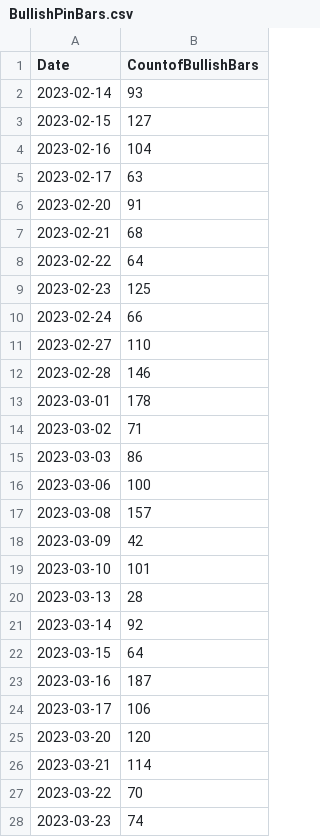
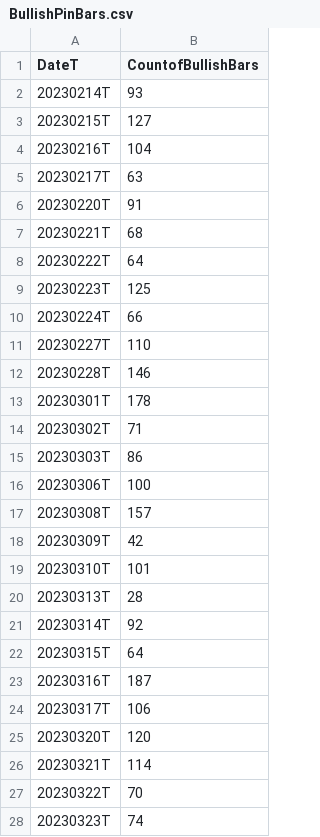
Before and after one commit to SriniAttaluri85/nse_equities, a CSV file: data/BullishPinBars.csv, drawn as a sheet; only a part is shown; the diff covers the shown part only.

Commit message:
Update BullishPinBars.csv

```diff
--- a/data/BullishPinBars.csv
+++ b/data/BullishPinBars.csv
@@ -1,28 +1,28 @@
-Date,CountofBullishBars
-2023-02-14,93
-2023-02-15,127
-2023-02-16,104
-2023-02-17,63
-2023-02-20,91
-2023-02-21,68
-2023-02-22,64
-2023-02-23,125
-2023-02-24,66
-2023-02-27,110
-2023-02-28,146
-2023-03-01,178
-2023-03-02,71
-2023-03-03,86
-2023-03-06,100
-2023-03-08,157
-2023-03-09,42
-2023-03-10,101
-2023-03-13,28
-2023-03-14,92
-2023-03-15,64
-2023-03-16,187
-2023-03-17,106
-2023-03-20,120
-2023-03-21,114
-2023-03-22,70
-2023-03-23,74
+DateT,CountofBullishBars
+20230214T,93
+20230215T,127
+20230216T,104
+20230217T,63
+20230220T,91
+20230221T,68
+20230222T,64
+20230223T,125
+20230224T,66
+20230227T,110
+20230228T,146
+20230301T,178
+20230302T,71
+20230303T,86
+20230306T,100
+20230308T,157
+20230309T,42
+20230310T,101
+20230313T,28
+20230314T,92
+20230315T,64
+20230316T,187
+20230317T,106
+20230320T,120
+20230321T,114
+20230322T,70
+20230323T,74
```
Also changed, not shown: 134 edited cells elsewhere in this file.
